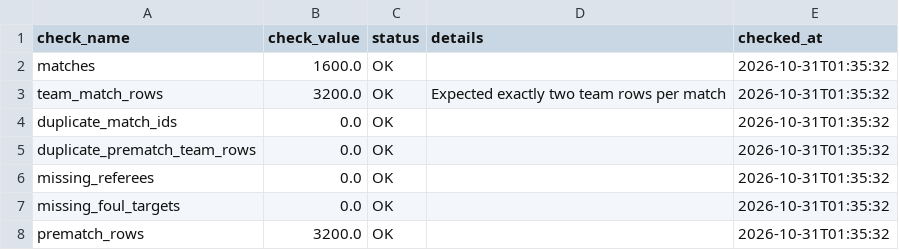
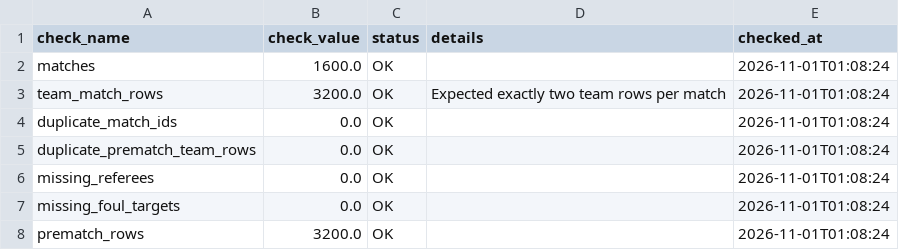
Before and after one commit to Multikabel/pl-analytika-2, a CSV file: data/tables/data_quality_report.csv, drawn as a sheet.

```diff
--- a/data/tables/data_quality_report.csv
+++ b/data/tables/data_quality_report.csv
@@ -1,8 +1,8 @@
 check_name,check_value,status,details,checked_at
-matches,1600.0,OK,,2026-10-31T01:35:32
-team_match_rows,3200.0,OK,Expected exactly two team rows per match,2026-10-31T01:35:32
-duplicate_match_ids,0.0,OK,,2026-10-31T01:35:32
-duplicate_prematch_team_rows,0.0,OK,,2026-10-31T01:35:32
-missing_referees,0.0,OK,,2026-10-31T01:35:32
-missing_foul_targets,0.0,OK,,2026-10-31T01:35:32
-prematch_rows,3200.0,OK,,2026-10-31T01:35:32
+matches,1600.0,OK,,2026-11-01T01:08:24
+team_match_rows,3200.0,OK,Expected exactly two team rows per match,2026-11-01T01:08:24
+duplicate_match_ids,0.0,OK,,2026-11-01T01:08:24
+duplicate_prematch_team_rows,0.0,OK,,2026-11-01T01:08:24
+missing_referees,0.0,OK,,2026-11-01T01:08:24
+missing_foul_targets,0.0,OK,,2026-11-01T01:08:24
+prematch_rows,3200.0,OK,,2026-11-01T01:08:24
```
Also changed, not shown: data/tables/matches.csv, data/tables/schema_meta.csv, 3 other files.
